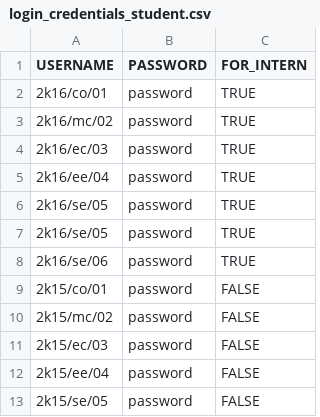
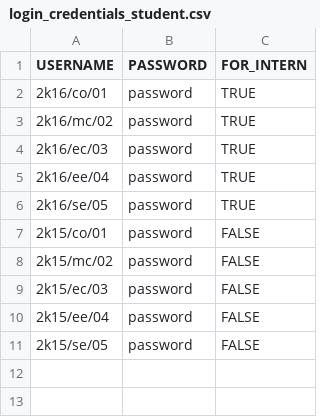
Before and after one commit to raghuvanshraj/Placement-Cell-Management-System, a CSV file: csv_files/login_credentials_student.csv, drawn as a sheet; the diff names each change by its address in the sheet, - before the commit and + after, or states it on an @@ line.

Commit message:
modified login_credentials_student.csv

```diff
--- a/csv_files/login_credentials_student.csv
+++ b/csv_files/login_credentials_student.csv
-row 7: 2k16/se/05 | password | TRUE
-row 8: 2k16/se/06 | password | TRUE
```
